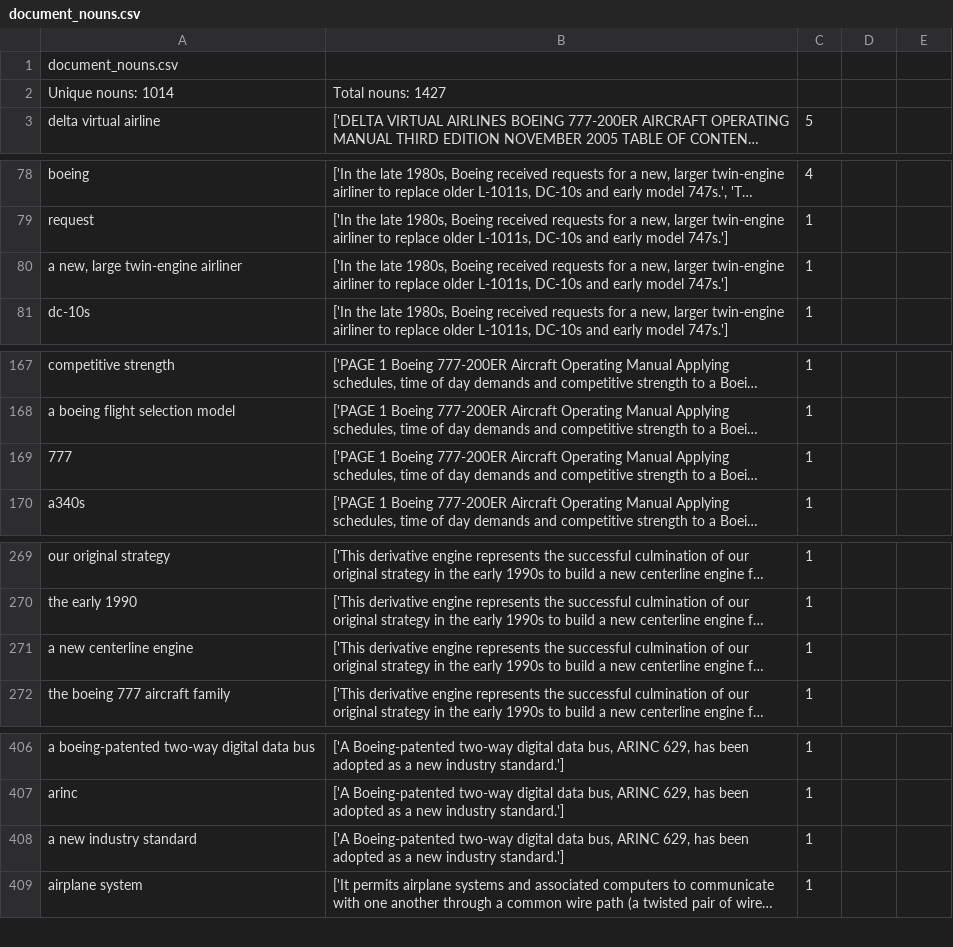
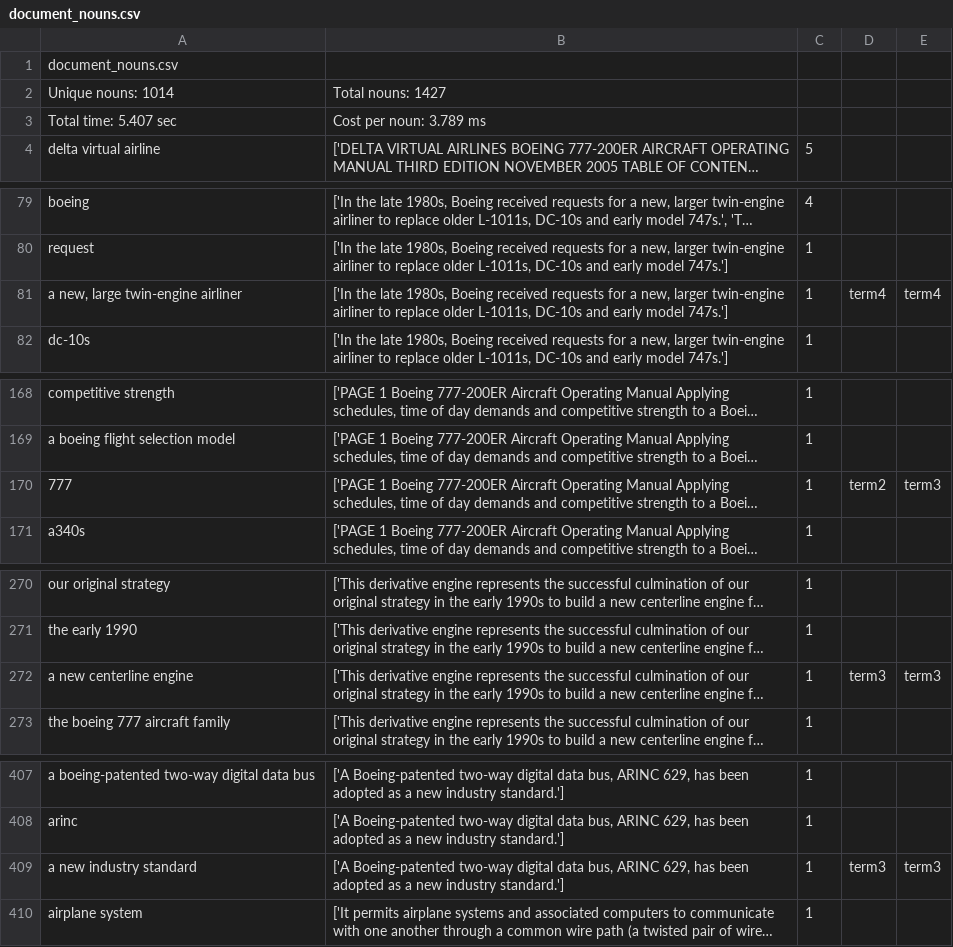
Before and after one commit to kadirnour/boeing-naturallanguageprocessing-fork, a CSV file: Parser/output/document_nouns.csv, drawn as a sheet; only a part is shown, gaps mark what is left out; long unchanged cells end in …; addresses are those after the commit; the diff covers the shown part only; the diff names each change by its address in the sheet, - before the commit and + after, or states it on an @@ line.

```diff
--- a/Parser/output/document_nouns.csv
+++ b/Parser/output/document_nouns.csv
+row 3: Total time: 5.407 sec | Cost per noun: 3.789 ms
-D81: (empty)
+D81: term4
-E81: (empty)
+E81: term4
-D170: (empty)
+D170: term2
-E170: (empty)
+E170: term3
-D272: (empty)
+D272: term3
-E272: (empty)
+E272: term3
-D409: (empty)
+D409: term3
-E409: (empty)
+E409: term3
```
Also changed, not shown: 11 edited cells elsewhere in this file, Parser/output/737_Pilot_Operating_Manual_nouns.csv, Parser/output/Game types and genres_nouns.csv, 5 other files.
